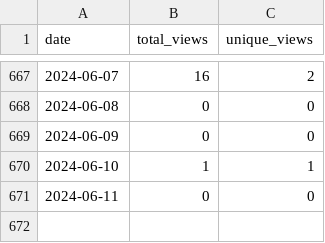
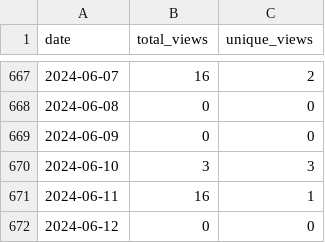
Before and after one commit to wumphlett/COMP-2710, a CSV file: .traffic/views.csv, drawn as a sheet; only a part is shown, gaps mark what is left out.

Commit message:
Updating repository traffic

```diff
--- a/.traffic/views.csv
+++ b/.traffic/views.csv
@@ -669,3 +669,4 @@ date,total_views,unique_views
 2024-06-09,0,0
-2024-06-10,1,1
-2024-06-11,0,0
+2024-06-10,3,3
+2024-06-11,16,1
+2024-06-12,0,0
```
Also changed, not shown: .traffic/clones.csv, 3 other files.
